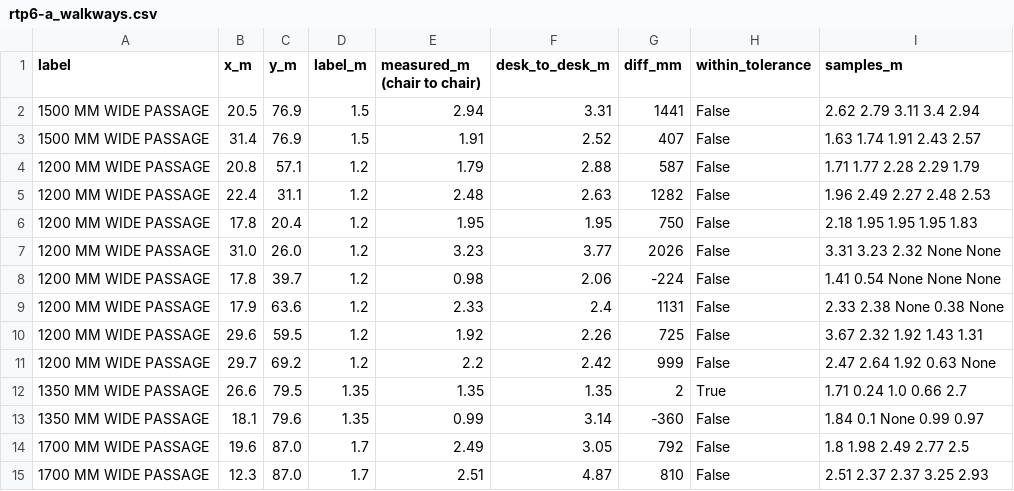
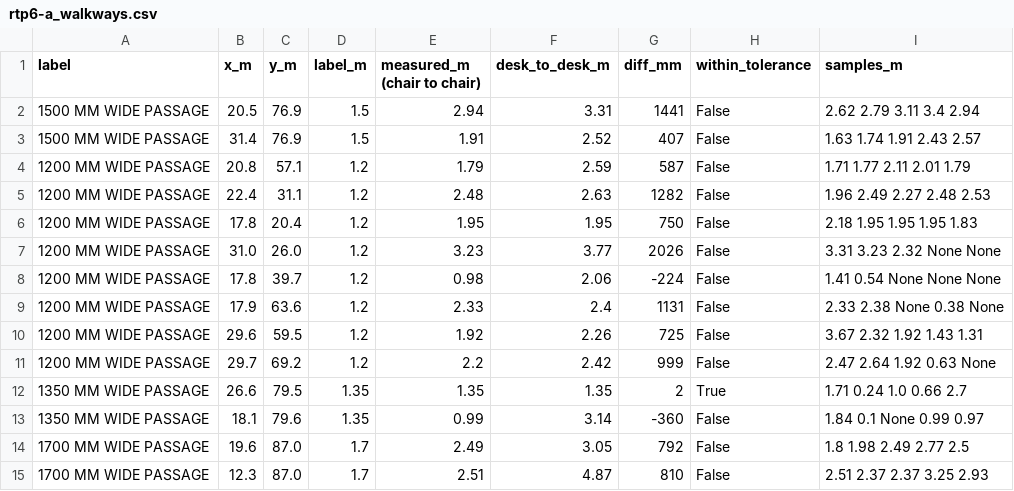
Before and after one commit to contactautopilotoffices-oss/atlas, a CSV file: airoli-rtp/rtp6-a/rtp6-a_walkways.csv, drawn as a sheet.

```diff
--- a/airoli-rtp/rtp6-a/rtp6-a_walkways.csv
+++ b/airoli-rtp/rtp6-a/rtp6-a_walkways.csv
@@ -3,3 +3,3 @@ label,x_m,y_m,label_m,measured_m (chair to chair),desk_to_desk_m,diff_mm,within_
 1500 MM WIDE PASSAGE,31.4,76.9,1.5,1.91,2.52,407,False,1.63 1.74 1.91 2.43 2.57
-1200 MM WIDE PASSAGE,20.8,57.1,1.2,1.79,2.88,587,False,1.71 1.77 2.28 2.29 1.79
+1200 MM WIDE PASSAGE,20.8,57.1,1.2,1.79,2.59,587,False,1.71 1.77 2.11 2.01 1.79
 1200 MM WIDE PASSAGE,22.4,31.1,1.2,2.48,2.63,1282,False,1.96 2.49 2.27 2.48 2.53
```
Also changed, not shown: airoli-rtp/rtp6-a/rtp6-a_legend.csv, airoli-rtp/rtp6-a/rtp6-a_seats.csv, 33 other files.
